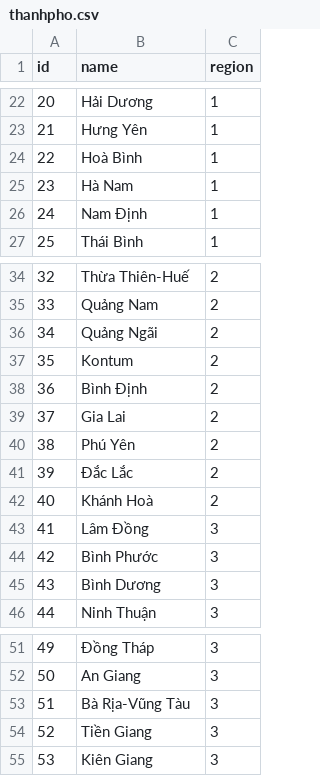
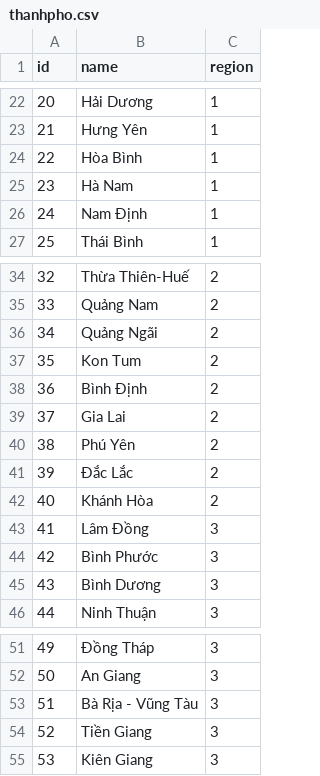
Before and after one commit to tqtg/VnUni, a CSV file: Database/thanhpho.csv, drawn as a sheet; only a part is shown, gaps mark what is left out; the diff names each change by its address in the sheet, - before the commit and + after, or states it on an @@ line.

Commit message:
update database and filter system

```diff
--- a/Database/thanhpho.csv
+++ b/Database/thanhpho.csv
-B24 (name): Hoà Bình
+B24 (name): Hòa Bình
-B37 (name): Kontum
+B37 (name): Kon Tum
-B42 (name): Khánh Hoà
+B42 (name): Khánh Hòa
-B53 (name): Bà Rịa-Vũng Tàu
+B53 (name): Bà Rịa - Vũng Tàu
```
Also changed, not shown: 8 other files.
